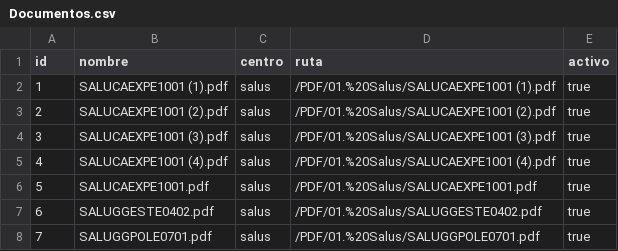
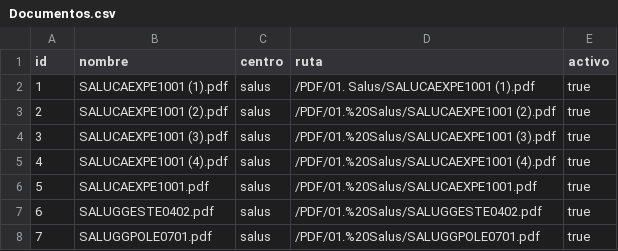
Before and after one commit to ejhonnatan/Paex360, a CSV file: netlify/functions/Documentos.csv, drawn as a sheet.

Commit message:
Fix file path formatting in Documentos.csv

```diff
--- a/netlify/functions/Documentos.csv
+++ b/netlify/functions/Documentos.csv
@@ -1,3 +1,3 @@
 id,nombre,centro,ruta,activo
-1,SALUCAEXPE1001 (1).pdf,salus,/PDF/01.%20Salus/SALUCAEXPE1001 (1).pdf,true
+1,SALUCAEXPE1001 (1).pdf,salus,/PDF/01. Salus/SALUCAEXPE1001 (1).pdf,true
 2,SALUCAEXPE1001 (2).pdf,salus,/PDF/01.%20Salus/SALUCAEXPE1001 (2).pdf,true
```
